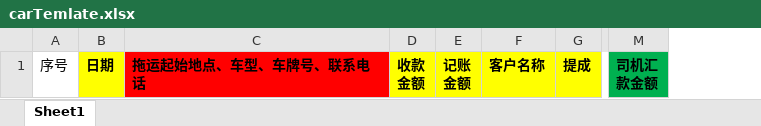
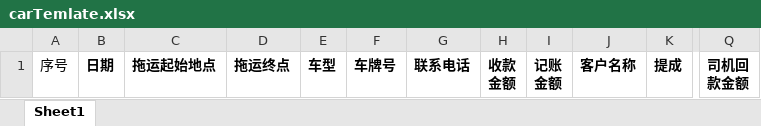
Before and after one commit to ctheidong/carcrm, an Excel workbook: ruoyi-admin/src/main/resources/excelTemplate/carTemlate.xlsx, sheet Sheet1, drawn as a sheet; only a part is shown, gaps mark what is left out; values as stored, in another font and other column widths than the file's, no borders; removed rows and columns are numbered as before the commit, all else as after; ↵ is a line break in a cell; the diff covers the shown part only; the diff names each change by its address in the sheet, - before the commit and + after, or states it on an @@ line.

Commit message:
提交小程序订单修改、删除、Excel导出功能

```diff
--- a/ruoyi-admin/src/main/resources/excelTemplate/carTemlate.xlsx (sheet Sheet1)
+++ b/ruoyi-admin/src/main/resources/excelTemplate/carTemlate.xlsx (sheet Sheet1)
-column C, row 1: 拖运起始地点、车型、车牌号、联系电话
+column C, row 1: 拖运起始地点
+column D, row 1: 拖运终点
+column E, row 1: 车型
+column F, row 1: 车牌号
+column G, row 1: 联系电话
-column M, row 1: 司机汇 ↵ 款金额
+column Q, row 1: 司机回 ↵ 款金额
-B1 fill: #FFFF00
+B1 fill: none
-H1:K1 fill: #FFFF00
+H1:K1 fill: none
```
Also changed, not shown: cell formats elsewhere in this sheet, 9 other files.
